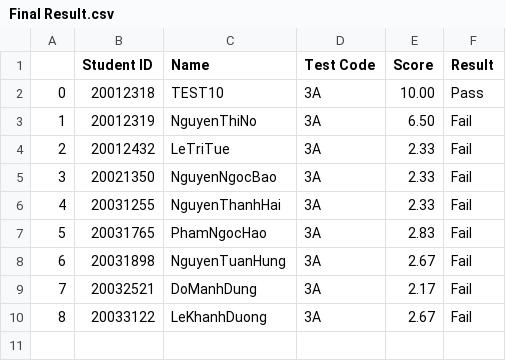
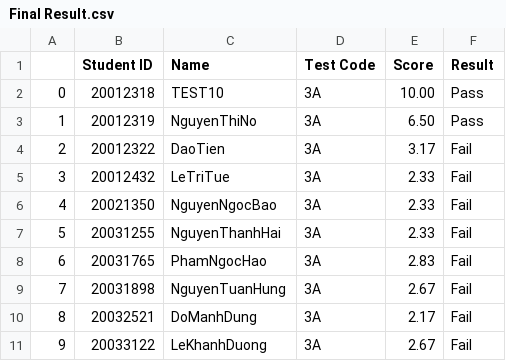
Before and after one commit to winwin1808/Score-quizzes-through-pictures, a CSV file: Final Result.csv, drawn as a sheet; addresses are those after the commit; the diff names each change by its address in the sheet, - before the commit and + after, or states it on an @@ line.

```diff
--- a/Final Result.csv
+++ b/Final Result.csv
-F3 (Result): Fail
+F3 (Result): Pass
+row 4: 2 | 20012322 | DaoTien | 3A | 3.17 | Fail
@@ column A renumbered from row 5 down @@
```
Also changed, not shown: student_INFO.csv, 4 other files.
